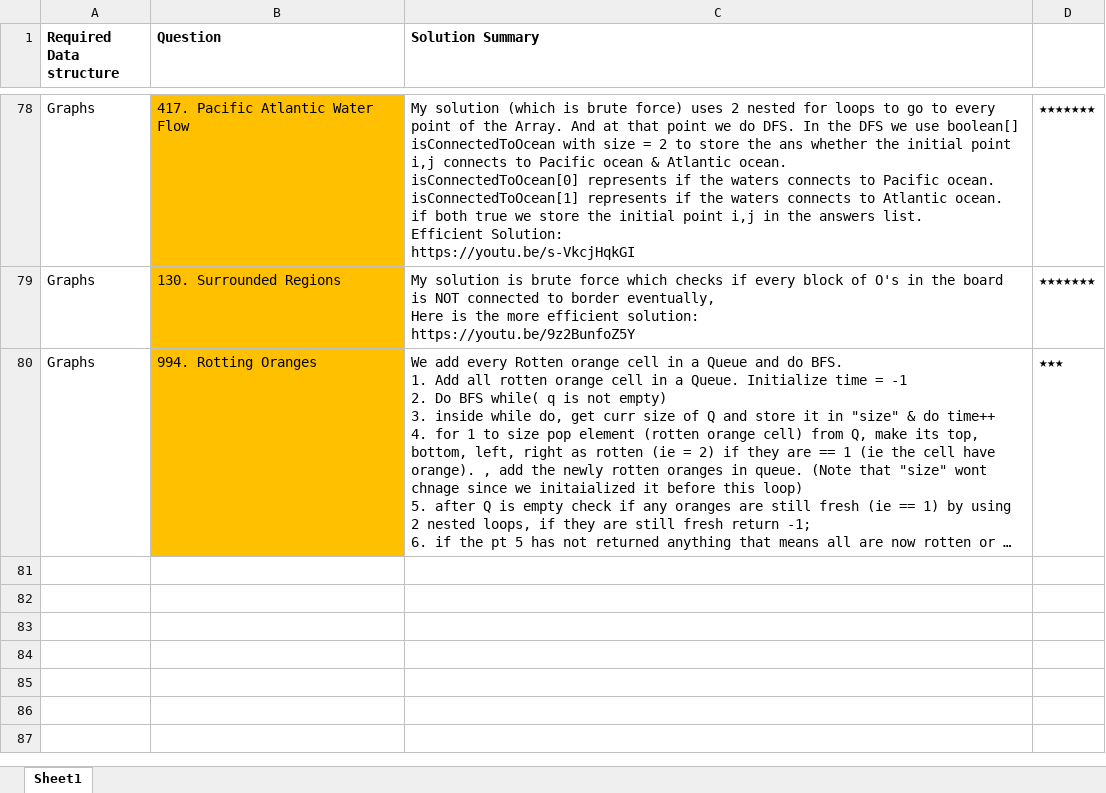
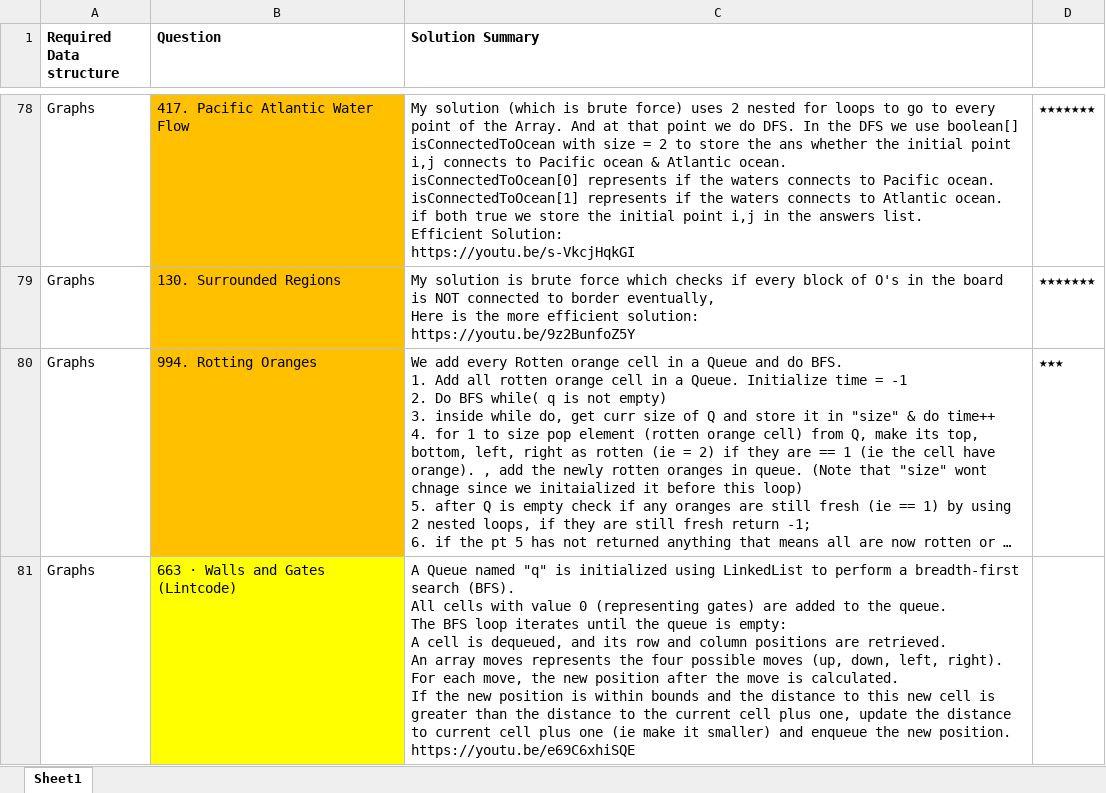
Before and after one commit to OP-75/Leetcode, an Excel workbook: Summary.xlsx, sheet Sheet1, drawn as a sheet; only a part is shown, gaps mark what is left out; long unchanged cells end in …; values as stored, in another font and other column widths than the file's, no borders; ↵ is a line break in a cell; the diff names each change by its address in the sheet, - before the commit and + after, or states it on an @@ line.

```diff
--- a/Summary.xlsx (sheet Sheet1)
+++ b/Summary.xlsx (sheet Sheet1)
+row 81: Graphs | 663 · Walls and Gates (Lintcode) | A Queue named "q" is initialized using LinkedList to perform a breadth-first search (BFS). ↵ All cells with value 0 (representing gates) are added to the queue. ↵ The BFS loop iterates until the queue is empty: ↵ A cell is dequeued, and its row and column positions are retrieved. ↵ An array moves represents the four possible moves (up, down, left, right). ↵ For each move, the new position after the move is calculated. ↵ If the new position is within bounds and the distance to this new cell is greater than the distance to the current cell plus one, update the distance to current cell plus one (ie make it smaller) and enqueue the new position. ↵ https://youtu.be/e69C6xhiSQE
```
Also changed, not shown: 3 other files.
